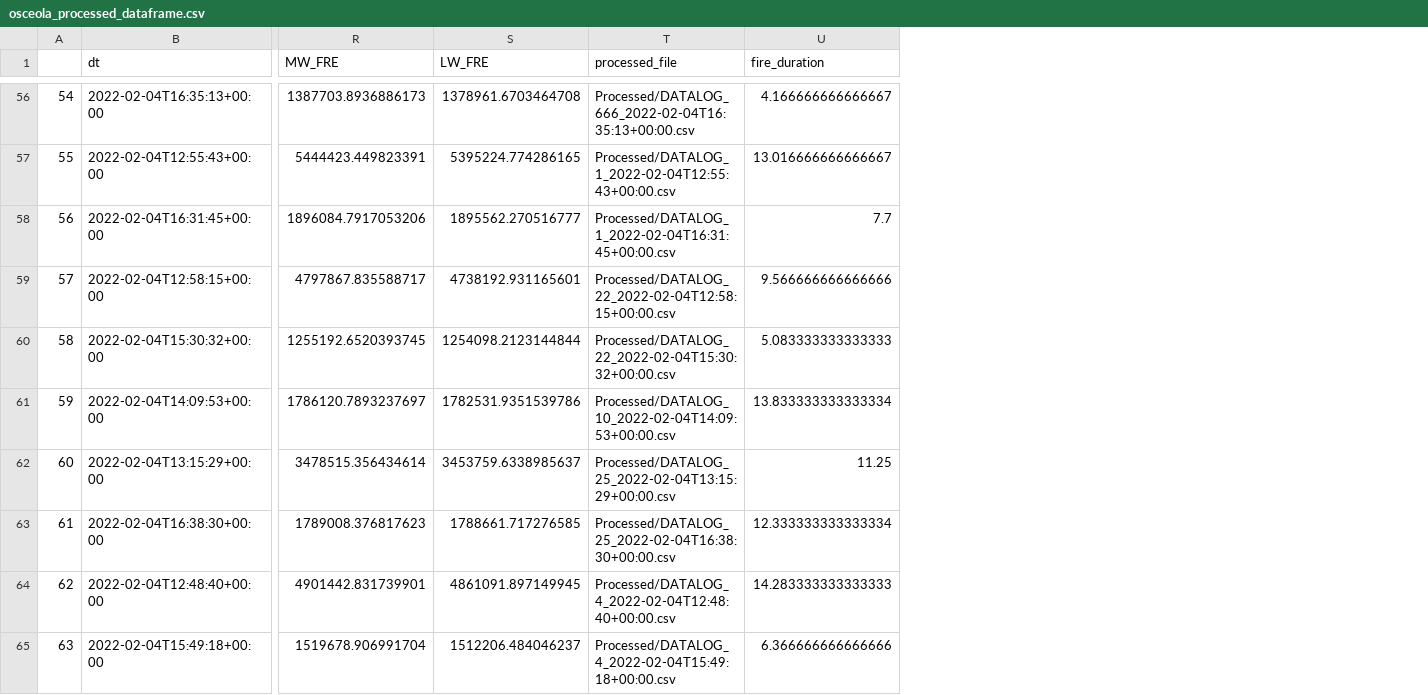
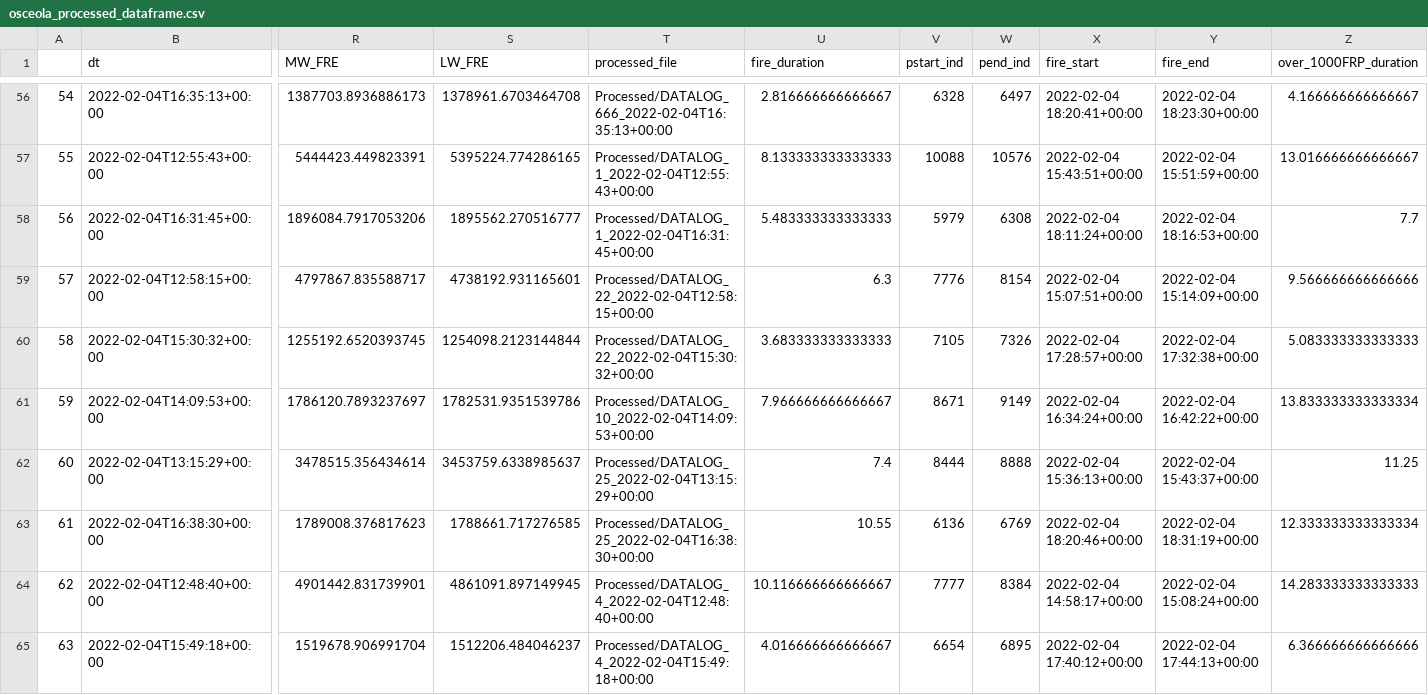
Before and after one commit to FeuerzangenbowleAndBytes/KremBoxer, a CSV file: dataframes/osceola_processed_dataframe.csv, drawn as a sheet; only a part is shown, gaps mark what is left out; addresses are those after the commit; the diff covers the shown part only; the diff names each change by its address in the sheet, - before the commit and + after, or states it on an @@ line.

```diff
--- a/dataframes/osceola_processed_dataframe.csv
+++ b/dataframes/osceola_processed_dataframe.csv
+column U (fire_duration), rows 56-65: 2.816666666666667 | 8.133333333333333 | 5.483333333333333 | 6.3 | 3.683333333333333 | 7.966666666666667 | 7.4 | 10.55 | 10.116666666666667 | 4.016666666666667
+column V (pstart_ind), rows 56-65: 6328 | 10088 | 5979 | 7776 | 7105 | 8671 | 8444 | 6136 | 7777 | 6654
+column W (pend_ind), rows 56-65: 6497 | 10576 | 6308 | 8154 | 7326 | 9149 | 8888 | 6769 | 8384 | 6895
+column X (fire_start), rows 56-65: 2022-02-04 18:20:41+00:00 | 2022-02-04 15:43:51+00:00 | 2022-02-04 18:11:24+00:00 | 2022-02-04 15:07:51+00:00 | 2022-02-04 17:28:57+00:00 | 2022-02-04 16:34:24+00:00 | 2022-02-04 15:36:13+00:00 | 2022-02-04 18:20:46+00:00 | 2022-02-04 14:58:17+00:00 | 2022-02-04 17:40:12+00:00
+column Y (fire_end), rows 56-65: 2022-02-04 18:23:30+00:00 | 2022-02-04 15:51:59+00:00 | 2022-02-04 18:16:53+00:00 | 2022-02-04 15:14:09+00:00 | 2022-02-04 17:32:38+00:00 | 2022-02-04 16:42:22+00:00 | 2022-02-04 15:43:37+00:00 | 2022-02-04 18:31:19+00:00 | 2022-02-04 15:08:24+00:00 | 2022-02-04 17:44:13+00:00
-Z1: fire_duration
+Z1: over_1000FRP_duration
-T56 (processed_file): Processed/DATALOG_666_2022-02-04T16:35:13+00:00.csv
+T56 (processed_file): Processed/DATALOG_666_2022-02-04T16:35:13+00:00
-T57 (processed_file): Processed/DATALOG_1_2022-02-04T12:55:43+00:00.csv
+T57 (processed_file): Processed/DATALOG_1_2022-02-04T12:55:43+00:00
-T58 (processed_file): Processed/DATALOG_1_2022-02-04T16:31:45+00:00.csv
+T58 (processed_file): Processed/DATALOG_1_2022-02-04T16:31:45+00:00
-T59 (processed_file): Processed/DATALOG_22_2022-02-04T12:58:15+00:00.csv
+T59 (processed_file): Processed/DATALOG_22_2022-02-04T12:58:15+00:00
-T60 (processed_file): Processed/DATALOG_22_2022-02-04T15:30:32+00:00.csv
+T60 (processed_file): Processed/DATALOG_22_2022-02-04T15:30:32+00:00
-T61 (processed_file): Processed/DATALOG_10_2022-02-04T14:09:53+00:00.csv
+T61 (processed_file): Processed/DATALOG_10_2022-02-04T14:09:53+00:00
-T62 (processed_file): Processed/DATALOG_25_2022-02-04T13:15:29+00:00.csv
+T62 (processed_file): Processed/DATALOG_25_2022-02-04T13:15:29+00:00
-T63 (processed_file): Processed/DATALOG_25_2022-02-04T16:38:30+00:00.csv
+T63 (processed_file): Processed/DATALOG_25_2022-02-04T16:38:30+00:00
-T64 (processed_file): Processed/DATALOG_4_2022-02-04T12:48:40+00:00.csv
+T64 (processed_file): Processed/DATALOG_4_2022-02-04T12:48:40+00:00
-T65 (processed_file): Processed/DATALOG_4_2022-02-04T15:49:18+00:00.csv
+T65 (processed_file): Processed/DATALOG_4_2022-02-04T15:49:18+00:00
```
Also changed, not shown: 64 edited cells elsewhere in this file, dataframes/fort_stewart_cleaned_dataframe.csv, dataframes/fort_stewart_processed_dataframe.csv, 11 other files.
